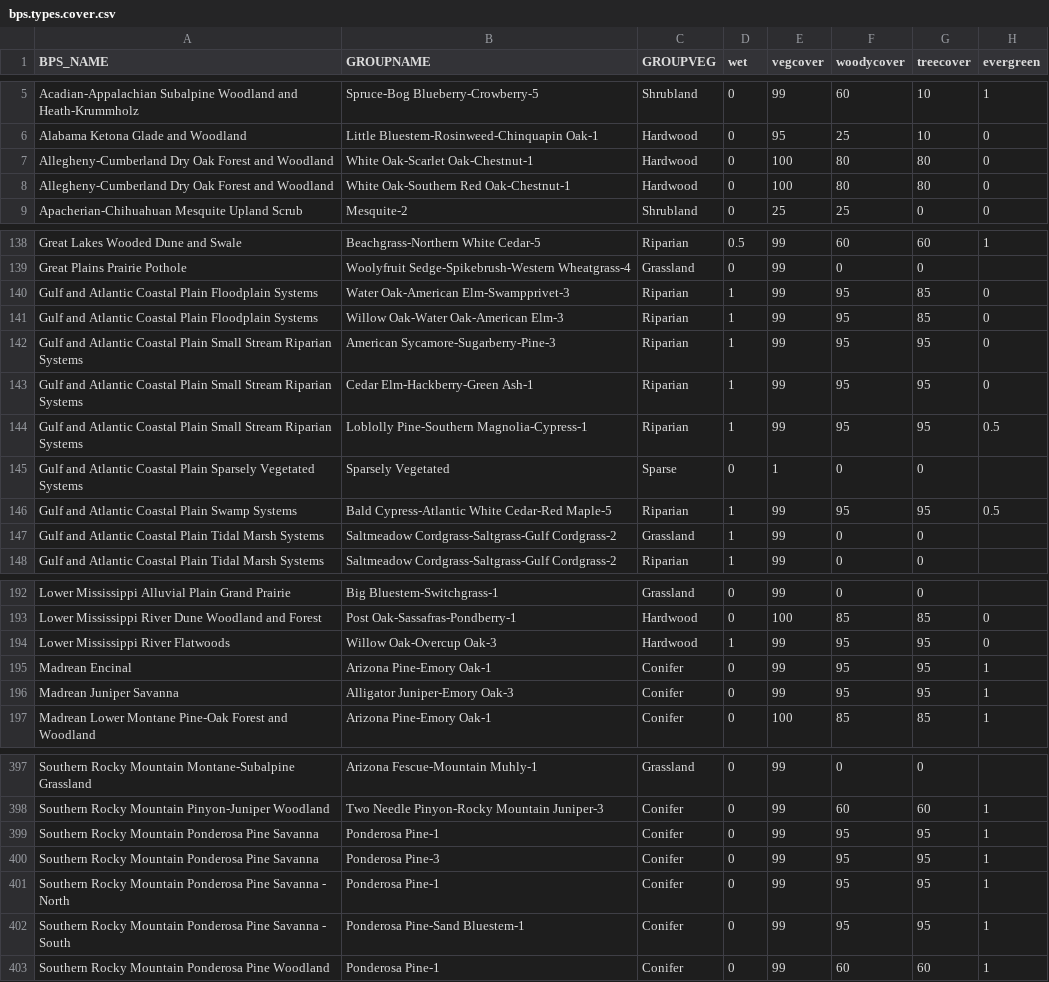
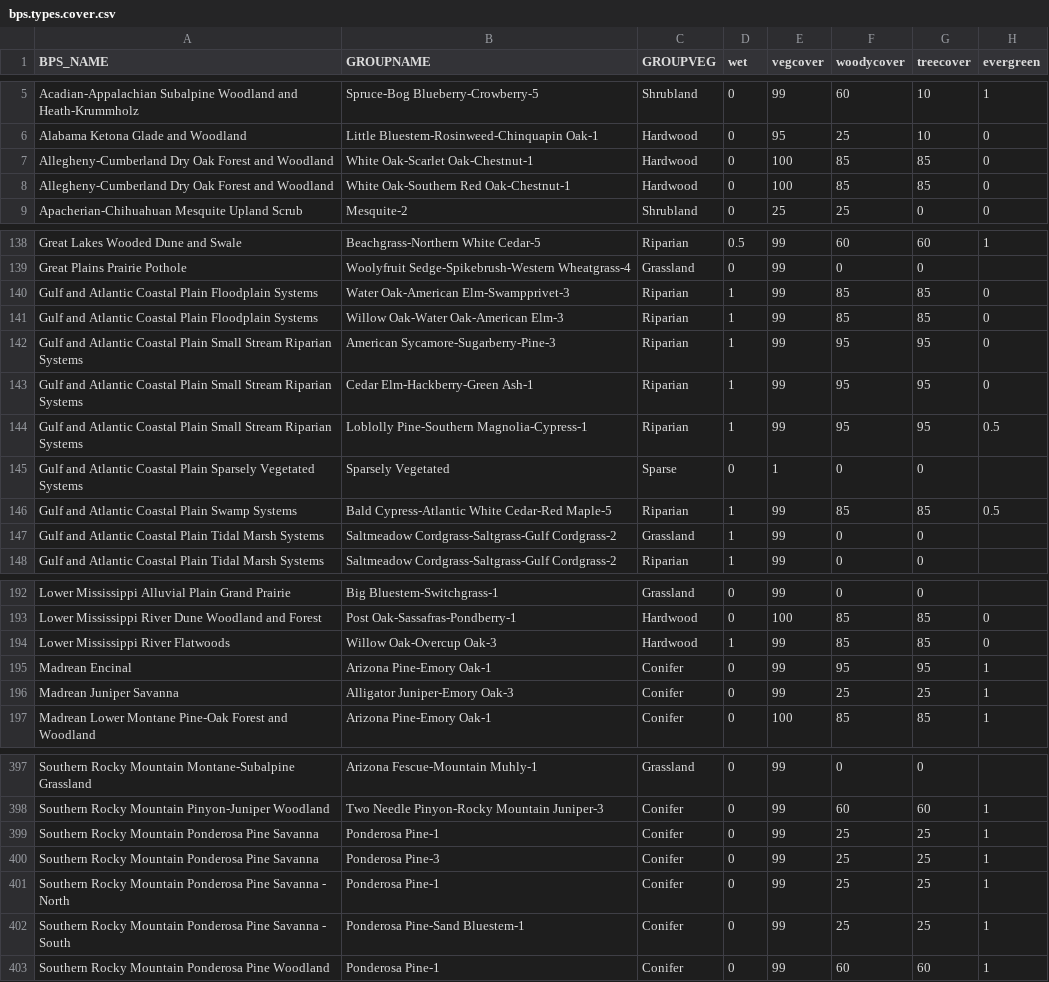
Before and after one commit to phytoclast/vegmap, a CSV file: data/bps.types.cover.csv, drawn as a sheet; only a part is shown, gaps mark what is left out; the diff covers the shown part only.

Commit message:
adjust cover and depth of rf

```diff
--- a/data/bps.types.cover.csv
+++ b/data/bps.types.cover.csv
@@ -6,4 +6,4 @@ Acadian-Appalachian Subalpine Woodland and Heath-Krummholz,Spruce-Bog Blueberry-
 Alabama Ketona Glade and Woodland,Little Bluestem-Rosinweed-Chinquapin Oak-1,Hardwood,0,95,25,10,0
-Allegheny-Cumberland Dry Oak Forest and Woodland,White Oak-Scarlet Oak-Chestnut-1,Hardwood,0,100,80,80,0
-Allegheny-Cumberland Dry Oak Forest and Woodland,White Oak-Southern Red Oak-Chestnut-1,Hardwood,0,100,80,80,0
+Allegheny-Cumberland Dry Oak Forest and Woodland,White Oak-Scarlet Oak-Chestnut-1,Hardwood,0,100,85,85,0
+Allegheny-Cumberland Dry Oak Forest and Woodland,White Oak-Southern Red Oak-Chestnut-1,Hardwood,0,100,85,85,0
 Apacherian-Chihuahuan Mesquite Upland Scrub,Mesquite-2,Shrubland,0,25,25,0,0
@@ -139,4 +139,4 @@ Great Lakes Wooded Dune and Swale,Beachgrass-Northern White Cedar-5,Riparian,0.5
 Great Plains Prairie Pothole,Woolyfruit Sedge-Spikebrush-Western Wheatgrass-4,Grassland,0,99,0,0,
-Gulf and Atlantic Coastal Plain Floodplain Systems,Water Oak-American Elm-Swampprivet-3,Riparian,1,99,95,85,0
-Gulf and Atlantic Coastal Plain Floodplain Systems,Willow Oak-Water Oak-American Elm-3,Riparian,1,99,95,85,0
+Gulf and Atlantic Coastal Plain Floodplain Systems,Water Oak-American Elm-Swampprivet-3,Riparian,1,99,85,85,0
+Gulf and Atlantic Coastal Plain Floodplain Systems,Willow Oak-Water Oak-American Elm-3,Riparian,1,99,85,85,0
 Gulf and Atlantic Coastal Plain Small Stream Riparian Systems,American Sycamore-Sugarberry-Pine-3,Riparian,1,99,95,95,0
@@ -145,3 +145,3 @@ Gulf and Atlantic Coastal Plain Small Stream Riparian Systems,Loblolly Pine-Sout
 Gulf and Atlantic Coastal Plain Sparsely Vegetated Systems,Sparsely Vegetated,Sparse,0,1,0,0,
-Gulf and Atlantic Coastal Plain Swamp Systems,Bald Cypress-Atlantic White Cedar-Red Maple-5,Riparian,1,99,95,95,0.5
+Gulf and Atlantic Coastal Plain Swamp Systems,Bald Cypress-Atlantic White Cedar-Red Maple-5,Riparian,1,99,85,85,0.5
 Gulf and Atlantic Coastal Plain Tidal Marsh Systems,Saltmeadow Cordgrass-Saltgrass-Gulf Cordgrass-2,Grassland,1,99,0,0,
@@ -193,5 +193,5 @@ Lower Mississippi Alluvial Plain Grand Prairie,Big Bluestem-Switchgrass-1,Grassl
 Lower Mississippi River Dune Woodland and Forest,Post Oak-Sassafras-Pondberry-1,Hardwood,0,100,85,85,0
-Lower Mississippi River Flatwoods,Willow Oak-Overcup Oak-3,Hardwood,1,99,95,95,0
+Lower Mississippi River Flatwoods,Willow Oak-Overcup Oak-3,Hardwood,1,99,85,85,0
 Madrean Encinal,Arizona Pine-Emory Oak-1,Conifer,0,99,95,95,1
-Madrean Juniper Savanna,Alligator Juniper-Emory Oak-3,Conifer,0,99,95,95,1
+Madrean Juniper Savanna,Alligator Juniper-Emory Oak-3,Conifer,0,99,25,25,1
 Madrean Lower Montane Pine-Oak Forest and Woodland,Arizona Pine-Emory Oak-1,Conifer,0,100,85,85,1
@@ -398,6 +398,6 @@ Southern Rocky Mountain Montane-Subalpine Grassland,Arizona Fescue-Mountain Muhl
 Southern Rocky Mountain Pinyon-Juniper Woodland,Two Needle Pinyon-Rocky Mountain Juniper-3,Conifer,0,99,60,60,1
-Southern Rocky Mountain Ponderosa Pine Savanna,Ponderosa Pine-1,Conifer,0,99,95,95,1
-Southern Rocky Mountain Ponderosa Pine Savanna,Ponderosa Pine-3,Conifer,0,99,95,95,1
-Southern Rocky Mountain Ponderosa Pine Savanna - North,Ponderosa Pine-1,Conifer,0,99,95,95,1
-Southern Rocky Mountain Ponderosa Pine Savanna - South,Ponderosa Pine-Sand Bluestem-1,Conifer,0,99,95,95,1
+Southern Rocky Mountain Ponderosa Pine Savanna,Ponderosa Pine-1,Conifer,0,99,25,25,1
+Southern Rocky Mountain Ponderosa Pine Savanna,Ponderosa Pine-3,Conifer,0,99,25,25,1
+Southern Rocky Mountain Ponderosa Pine Savanna - North,Ponderosa Pine-1,Conifer,0,99,25,25,1
+Southern Rocky Mountain Ponderosa Pine Savanna - South,Ponderosa Pine-Sand Bluestem-1,Conifer,0,99,25,25,1
 Southern Rocky Mountain Ponderosa Pine Woodland,Ponderosa Pine-1,Conifer,0,99,60,60,1
```
Also changed, not shown: 26 edited cells elsewhere in this file, data/wwfeco.types.cover.csv, 15 other files.
